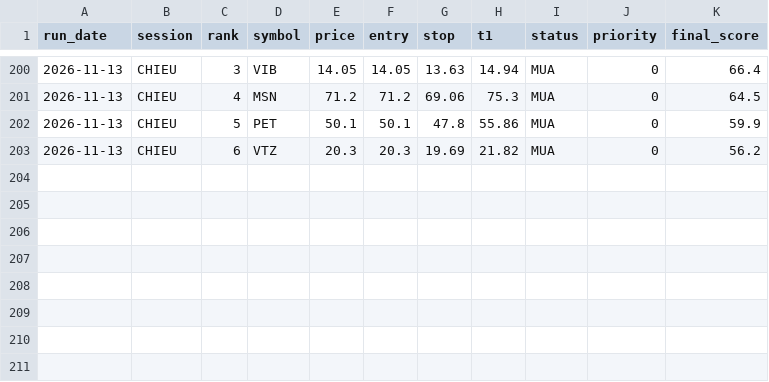
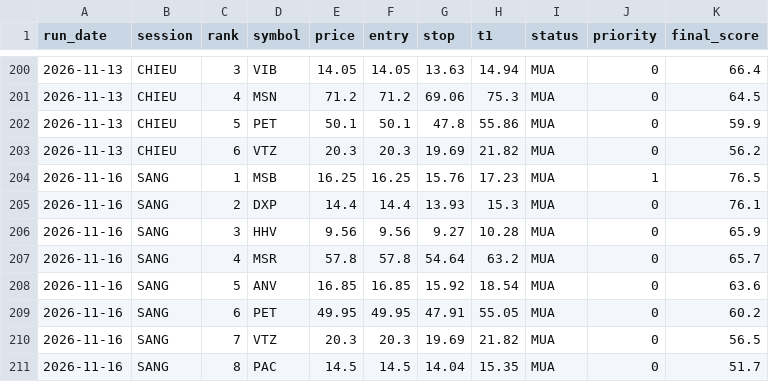
Before and after one commit to karenmanucian1-commits/Top-5-Co-Phieu-Hang-Ngay-Claude, a CSV file: data/picks_log.csv, drawn as a sheet; only a part is shown, gaps mark what is left out.

```diff
--- a/data/picks_log.csv
+++ b/data/picks_log.csv
@@ -203 +203,9 @@ run_date,session,rank,symbol,price,entry,stop,t1,status,priority,final_score
 2026-11-13,CHIEU,6,VTZ,20.3,20.3,19.69,21.82,MUA,0,56.2
+2026-11-16,SANG,1,MSB,16.25,16.25,15.76,17.23,MUA,1,76.5
+2026-11-16,SANG,2,DXP,14.4,14.4,13.93,15.3,MUA,0,76.1
+2026-11-16,SANG,3,HHV,9.56,9.56,9.27,10.28,MUA,0,65.9
+2026-11-16,SANG,4,MSR,57.8,57.8,54.64,63.2,MUA,0,65.7
+2026-11-16,SANG,5,ANV,16.85,16.85,15.92,18.54,MUA,0,63.6
+2026-11-16,SANG,6,PET,49.95,49.95,47.91,55.05,MUA,0,60.2
+2026-11-16,SANG,7,VTZ,20.3,20.3,19.69,21.82,MUA,0,56.5
+2026-11-16,SANG,8,PAC,14.5,14.5,14.04,15.35,MUA,0,51.7
```
Also changed, not shown: data/picks_log_v2.csv, 3 other files.
